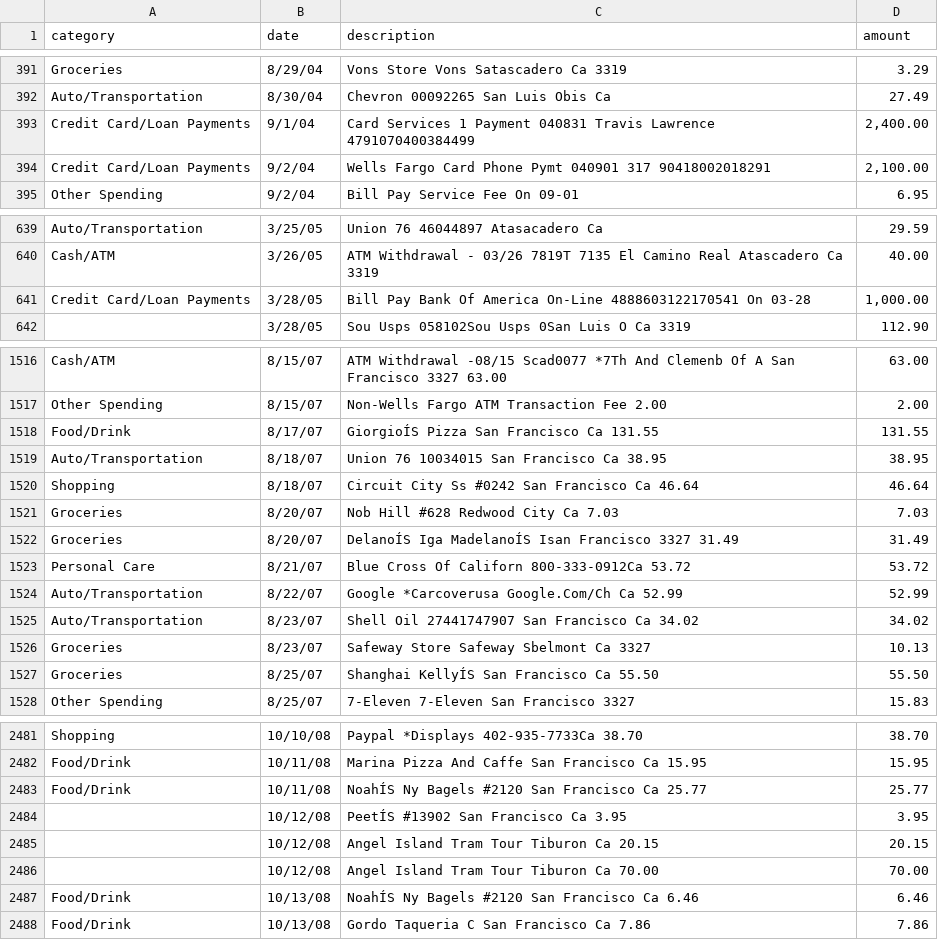
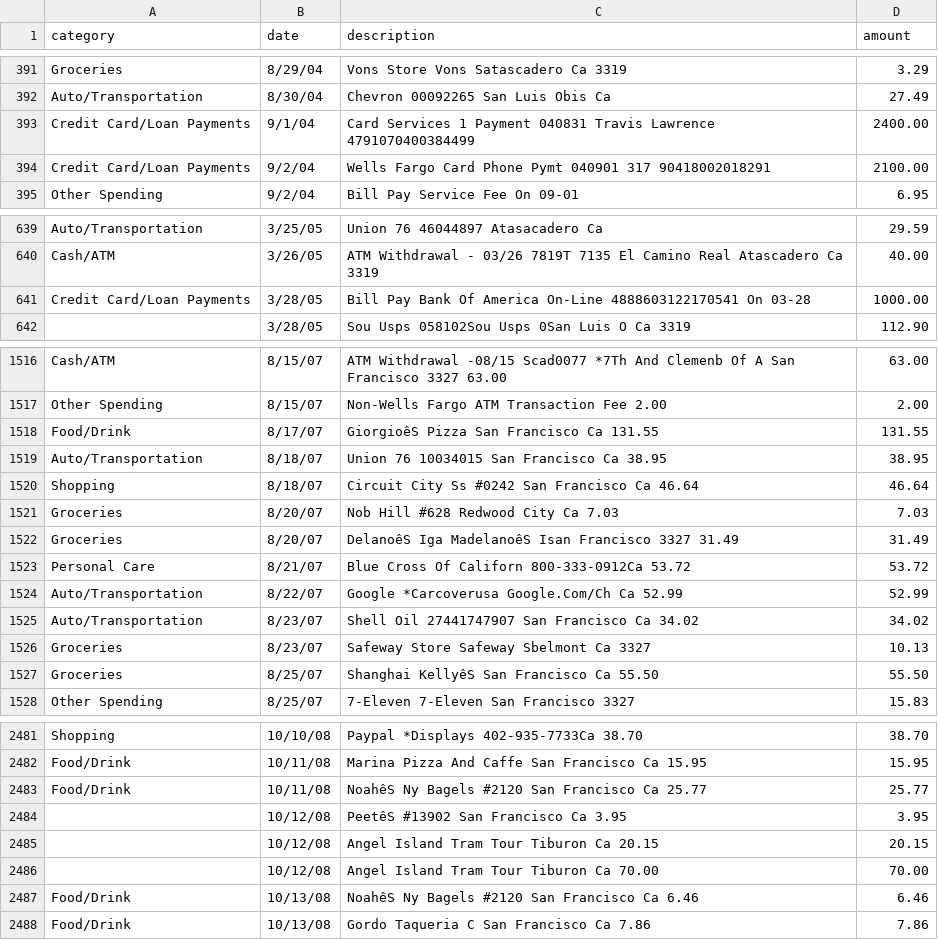
Before and after one commit to TravisL12/spending_filter_js, a CSV file: app/spending.csv, drawn as a sheet; only a part is shown, gaps mark what is left out; the diff covers the shown part only.

```diff
--- a/app/spending.csv
+++ b/app/spending.csv
@@ -392,4 +392,4 @@ Groceries,8/29/04,Vons Store Vons Satascadero Ca 3319,3.29
 Auto/Transportation,8/30/04,Chevron 00092265 San Luis Obis Ca,27.49
-Credit Card/Loan Payments,9/1/04,Card Services 1 Payment 040831 Travis Lawrence 4791070400384499,"2,400.00"
-Credit Card/Loan Payments,9/2/04,Wells Fargo Card Phone Pymt 040901 317 90418002018291,"2,100.00"
+Credit Card/Loan Payments,9/1/04,Card Services 1 Payment 040831 Travis Lawrence 4791070400384499,2400.00
+Credit Card/Loan Payments,9/2/04,Wells Fargo Card Phone Pymt 040901 317 90418002018291,2100.00
 Other Spending,9/2/04,Bill Pay Service Fee On 09-01,6.95
@@ -640,3 +640,3 @@ Auto/Transportation,3/25/05,Union 76 46044897 Atasacadero Ca,29.59
 Cash/ATM,3/26/05,ATM Withdrawal - 03/26 7819T 7135 El Camino Real Atascadero Ca 3319,40.00
-Credit Card/Loan Payments,3/28/05,Bill Pay Bank Of America On-Line 4888603122170541 On 03-28,"1,000.00"
+Credit Card/Loan Payments,3/28/05,Bill Pay Bank Of America On-Line 4888603122170541 On 03-28,1000.00
 ,3/28/05,Sou Usps 058102Sou Usps 0San Luis O Ca 3319,112.90
@@ -1517,3 +1517,3 @@ Cash/ATM,8/15/07,ATM Withdrawal -08/15 Scad0077 *7Th And Clemenb Of A San Franci
 Other Spending,8/15/07,Non-Wells Fargo ATM Transaction Fee 2.00,2.00
-Food/Drink,8/17/07,GiorgioÍS Pizza San Francisco Ca 131.55,131.55
+Food/Drink,8/17/07,GiorgioêS Pizza San Francisco Ca 131.55,131.55
 Auto/Transportation,8/18/07,Union 76 10034015 San Francisco Ca 38.95,38.95
@@ -1521,3 +1521,3 @@ Shopping,8/18/07,Circuit City Ss #0242 San Francisco Ca 46.64,46.64
 Groceries,8/20/07,Nob Hill #628 Redwood City Ca 7.03,7.03
-Groceries,8/20/07,DelanoÍS Iga MadelanoÍS Isan Francisco 3327 31.49,31.49
+Groceries,8/20/07,DelanoêS Iga MadelanoêS Isan Francisco 3327 31.49,31.49
 Personal Care,8/21/07,Blue Cross Of Californ 800-333-0912Ca 53.72,53.72
@@ -1526,3 +1526,3 @@ Auto/Transportation,8/23/07,Shell Oil 27441747907 San Francisco Ca 34.02,34.02
 Groceries,8/23/07,Safeway Store Safeway Sbelmont Ca 3327,10.13
-Groceries,8/25/07,Shanghai KellyÍS San Francisco Ca 55.50,55.50
+Groceries,8/25/07,Shanghai KellyêS San Francisco Ca 55.50,55.50
 Other Spending,8/25/07,7-Eleven 7-Eleven San Francisco 3327,15.83
@@ -2482,7 +2482,7 @@ Shopping,10/10/08,Paypal *Displays 402-935-7733Ca 38.70,38.70
 Food/Drink,10/11/08,Marina Pizza And Caffe San Francisco Ca 15.95,15.95
-Food/Drink,10/11/08,NoahÍS Ny Bagels #2120 San Francisco Ca 25.77,25.77
-,10/12/08,PeetÍS #13902 San Francisco Ca 3.95,3.95
+Food/Drink,10/11/08,NoahêS Ny Bagels #2120 San Francisco Ca 25.77,25.77
+,10/12/08,PeetêS #13902 San Francisco Ca 3.95,3.95
 ,10/12/08,Angel Island Tram Tour Tiburon Ca 20.15,20.15
 ,10/12/08,Angel Island Tram Tour Tiburon Ca 70.00,70.00
-Food/Drink,10/13/08,NoahÍS Ny Bagels #2120 San Francisco Ca 6.46,6.46
+Food/Drink,10/13/08,NoahêS Ny Bagels #2120 San Francisco Ca 6.46,6.46
 Food/Drink,10/13/08,Gordo Taqueria C San Francisco Ca 7.86,7.86
```
Also changed, not shown: 190 edited cells elsewhere in this file, 20 other files.
